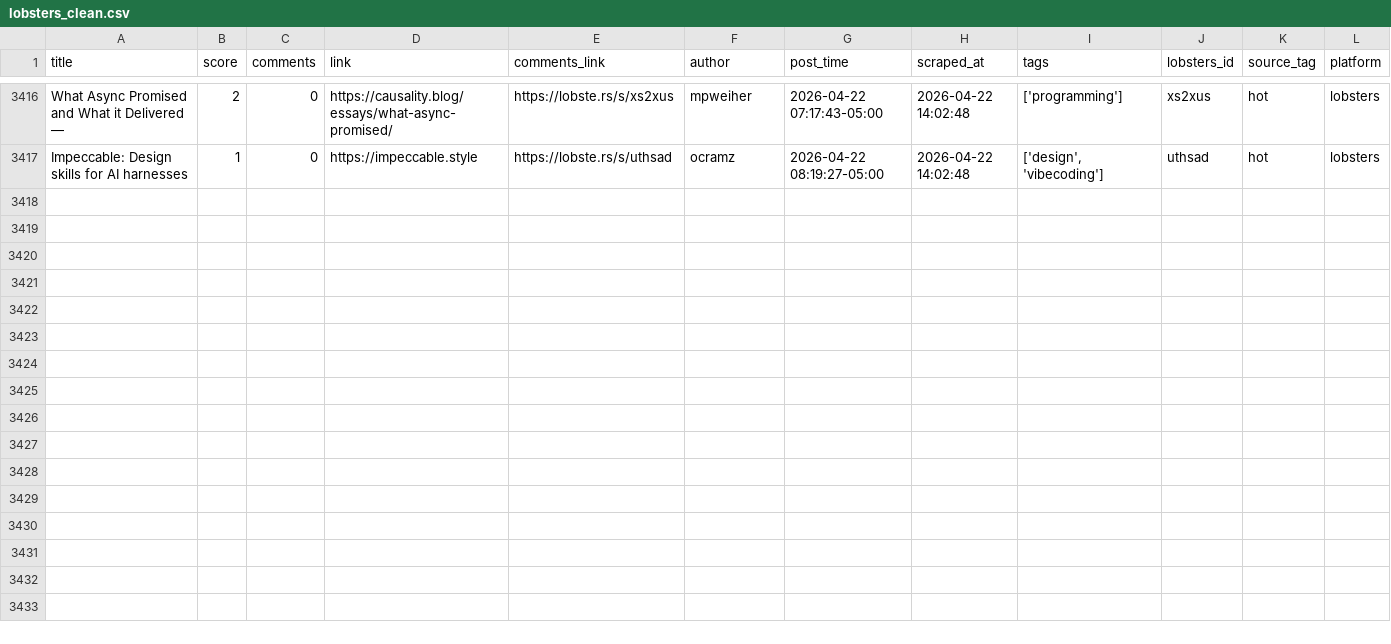
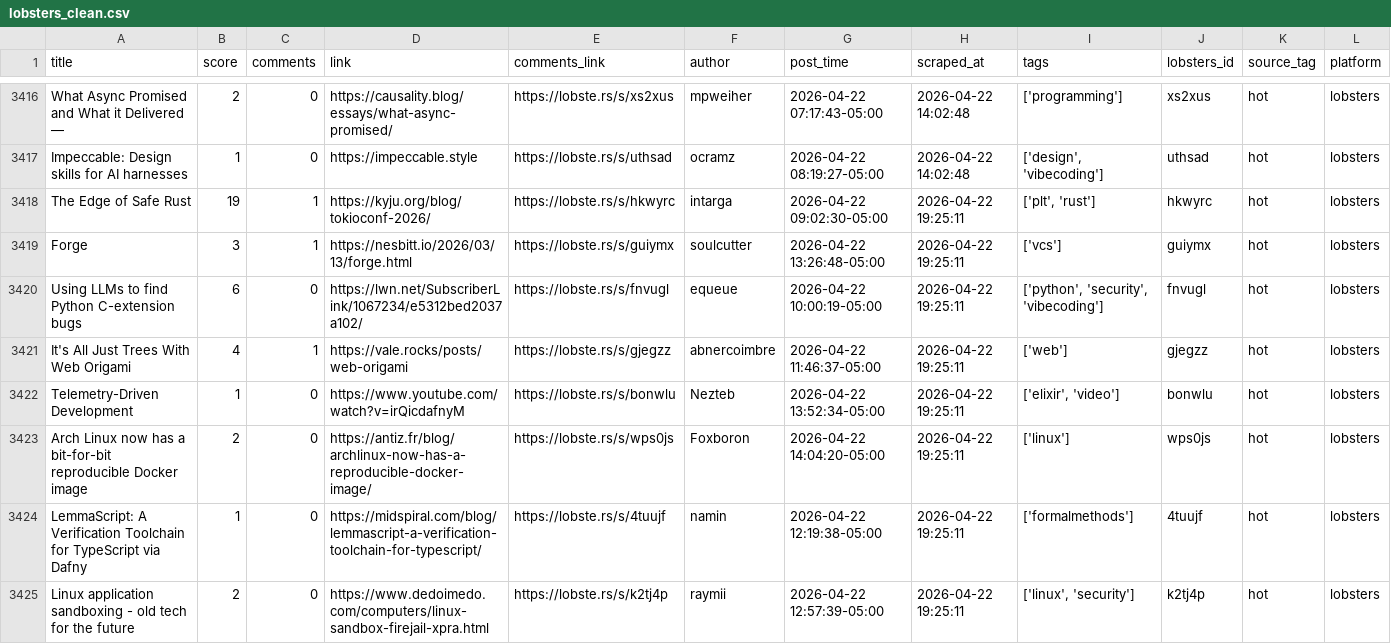
Before and after one commit to codemmaann/web-scrapping-project, a CSV file: clean_data/lobsters_clean.csv, drawn as a sheet; only a part is shown, gaps mark what is left out.

```diff
--- a/clean_data/lobsters_clean.csv
+++ b/clean_data/lobsters_clean.csv
@@ -3417 +3417,9 @@ What Async Promised and What it Delivered —,2,0,https://causality.blog/essays/
 Impeccable: Design skills for AI harnesses,1,0,https://impeccable.style,https://lobste.rs/s/uthsad,ocramz,2026-04-22 08:19:27-05:00,2026-04-22 14:02:48,"['design', 'vibecoding']",uthsad,hot,lobsters
+The Edge of Safe Rust,19,1,https://kyju.org/blog/tokioconf-2026/,https://lobste.rs/s/hkwyrc,intarga,2026-04-22 09:02:30-05:00,2026-04-22 19:25:11,"['plt', 'rust']",hkwyrc,hot,lobsters
+Forge,3,1,https://nesbitt.io/2026/03/13/forge.html,https://lobste.rs/s/guiymx,soulcutter,2026-04-22 13:26:48-05:00,2026-04-22 19:25:11,['vcs'],guiymx,hot,lobsters
+Using LLMs to find Python C-extension bugs,6,0,https://lwn.net/SubscriberLink/1067234/e5312bed2037a102/,https://lobste.rs/s/fnvugl,equeue,2026-04-22 10:00:19-05:00,2026-04-22 19:25:11,"['python', 'security', 'vibecoding']",fnvugl,hot,lobsters
+It's All Just Trees With Web Origami,4,1,https://vale.rocks/posts/web-origami,https://lobste.rs/s/gjegzz,abnercoimbre,2026-04-22 11:46:37-05:00,2026-04-22 19:25:11,['web'],gjegzz,hot,lobsters
+Telemetry-Driven Development,1,0,https://www.youtube.com/watch?v=irQicdafnyM,https://lobste.rs/s/bonwlu,Nezteb,2026-04-22 13:52:34-05:00,2026-04-22 19:25:11,"['elixir', 'video']",bonwlu,hot,lobsters
+Arch Linux now has a bit-for-bit reproducible Docker image,2,0,https://antiz.fr/blog/archlinux-now-has-a-reproducible-docker-image/,https://lobste.rs/s/wps0js,Foxboron,2026-04-22 14:04:20-05:00,2026-04-22 19:25:11,['linux'],wps0js,hot,lobsters
+LemmaScript: A Verification Toolchain for TypeScript via Dafny,1,0,https://midspiral.com/blog/lemmascript-a-verification-toolchain-for-typescript/,https://lobste.rs/s/4tuujf,namin,2026-04-22 12:19:38-05:00,2026-04-22 19:25:11,['formalmethods'],4tuujf,hot,lobsters
+Linux application sandboxing - old tech for the future,2,0,https://www.dedoimedo.com/computers/linux-sandbox-firejail-xpra.html,https://lobste.rs/s/k2tj4p,raymii,2026-04-22 12:57:39-05:00,2026-04-22 19:25:11,"['linux', 'security']",k2tj4p,hot,lobsters
```
Also changed, not shown: 10 other files.
